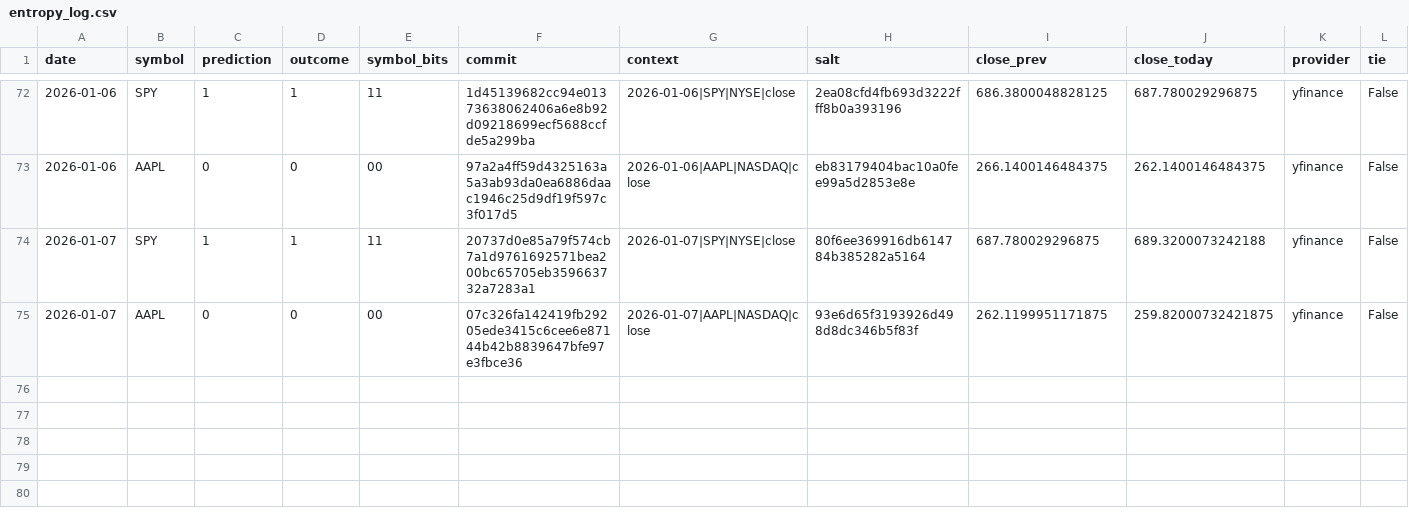
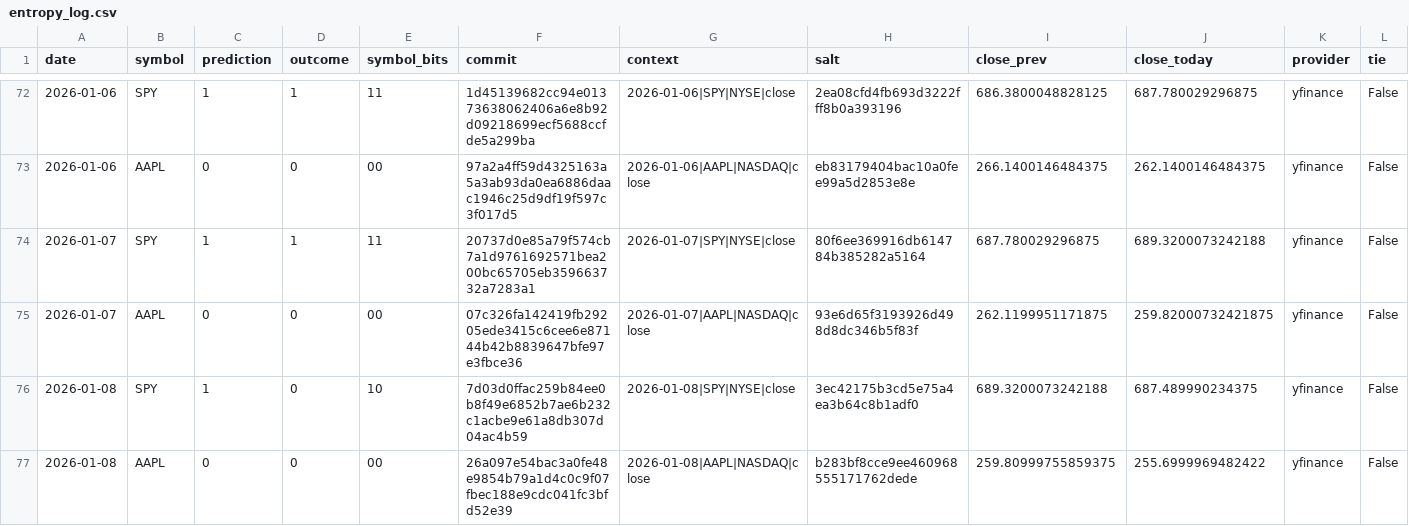
Before and after one commit to pqcnerd/rrpe-drbg, a CSV file: outputs/entropy_log.csv, drawn as a sheet; only a part is shown, gaps mark what is left out; rows hold the shown columns only; the diff names each change by its address in the sheet, - before the commit and + after, or states it on an @@ line.

```diff
--- a/outputs/entropy_log.csv
+++ b/outputs/entropy_log.csv
+row 76: 2026-01-08 | SPY | 1 | 0 | 10 | 7d03d0ffac259b84ee0b8f49e6852b7ae6b232c1acbe9e61a8db307d04ac4b59 | 2026-01-08|SPY|NYSE|close | 3ec42175b3cd5e75a4ea3b64c8b1adf0 | 689.3200073242188 | 687.489990234375 | yfinance | False
+row 77: 2026-01-08 | AAPL | 0 | 0 | 00 | 26a097e54bac3a0fe48e9854b79a1d4c0c9f07fbec188e9cdc041fc3bfd52e39 | 2026-01-08|AAPL|NASDAQ|close | b283bf8cce9ee460968555171762dede | 259.80999755859375 | 255.6999969482422 | yfinance | False
```
Also changed, not shown: 1 other file.
